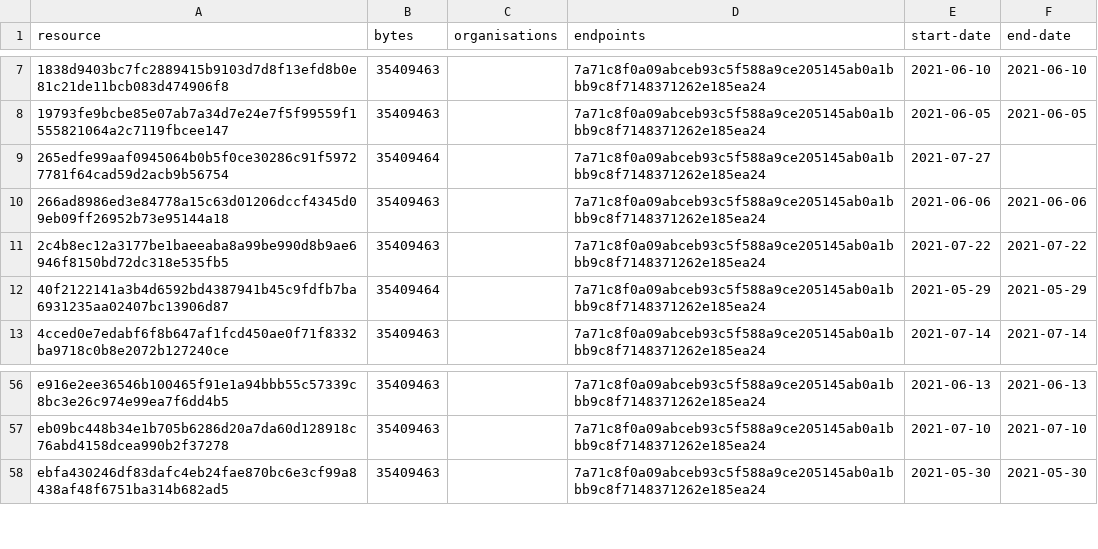
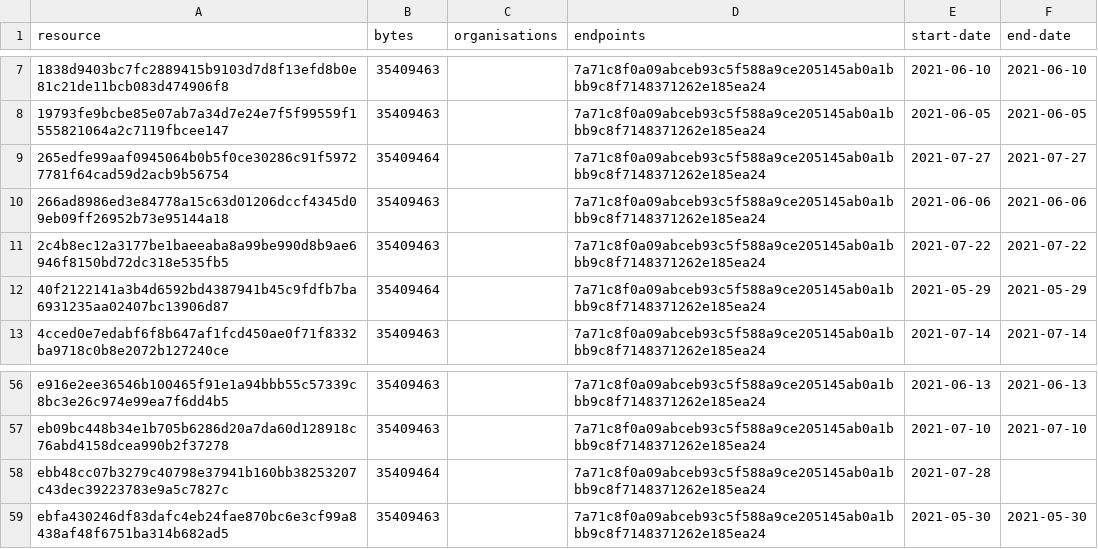
Before and after one commit to digital-land/green-belt-collection, a CSV file: collection/resource.csv, drawn as a sheet; only a part is shown, gaps mark what is left out.

```diff
--- a/collection/resource.csv
+++ b/collection/resource.csv
@@ -8,3 +8,3 @@ resource,bytes,organisations,endpoints,start-date,end-date
 19793fe9bcbe85e07ab7a34d7e24e7f5f99559f1555821064a2c7119fbcee147,35409463,,7a71c8f0a09abceb93c5f588a9ce205145ab0a1bbb9c8f7148371262e185ea24,2021-06-05,2021-06-05
-265edfe99aaf0945064b0b5f0ce30286c91f59727781f64cad59d2acb9b56754,35409464,,7a71c8f0a09abceb93c5f588a9ce205145ab0a1bbb9c8f7148371262e185ea24,2021-07-27,
+265edfe99aaf0945064b0b5f0ce30286c91f59727781f64cad59d2acb9b56754,35409464,,7a71c8f0a09abceb93c5f588a9ce205145ab0a1bbb9c8f7148371262e185ea24,2021-07-27,2021-07-27
 266ad8986ed3e84778a15c63d01206dccf4345d09eb09ff26952b73e95144a18,35409463,,7a71c8f0a09abceb93c5f588a9ce205145ab0a1bbb9c8f7148371262e185ea24,2021-06-06,2021-06-06
@@ -57,2 +57,3 @@ e916e2ee36546b100465f91e1a94bbb55c57339c8bc3e26c974e99ea7f6dd4b5,35409463,,7a71c
 eb09bc448b34e1b705b6286d20a7da60d128918c76abd4158dcea990b2f37278,35409463,,7a71c8f0a09abceb93c5f588a9ce205145ab0a1bbb9c8f7148371262e185ea24,2021-07-10,2021-07-10
+ebb48cc07b3279c40798e37941b160bb38253207c43dec39223783e9a5c7827c,35409464,,7a71c8f0a09abceb93c5f588a9ce205145ab0a1bbb9c8f7148371262e185ea24,2021-07-28,
 ebfa430246df83dafc4eb24fae870bc6e3cf99a8438af48f6751ba314b682ad5,35409463,,7a71c8f0a09abceb93c5f588a9ce205145ab0a1bbb9c8f7148371262e185ea24,2021-05-30,2021-05-30
```
Also changed, not shown: collection/log.csv, 1 other file.
